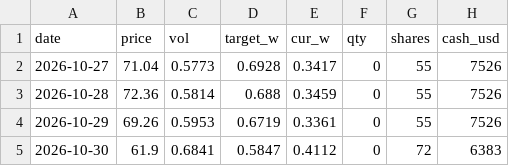
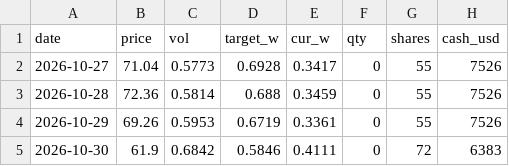
Before and after one commit to gatbatanic-eng/sepa-screener, a CSV file: laoer_backtest/signal/history.csv, drawn as a sheet.

```diff
--- a/laoer_backtest/signal/history.csv
+++ b/laoer_backtest/signal/history.csv
@@ -4,2 +4,2 @@ date,price,vol,target_w,cur_w,qty,shares,cash_usd
 2026-10-29,69.26,0.5953,0.6719,0.3361,0,55,7526
-2026-10-30,61.9,0.6841,0.5847,0.4112,0,72,6383
+2026-10-30,61.9,0.6842,0.5846,0.4111,0,72,6383
```
Also changed, not shown: laoer_backtest/data/NDX.csv, laoer_backtest/data/QQQ.csv, 3 other files.
